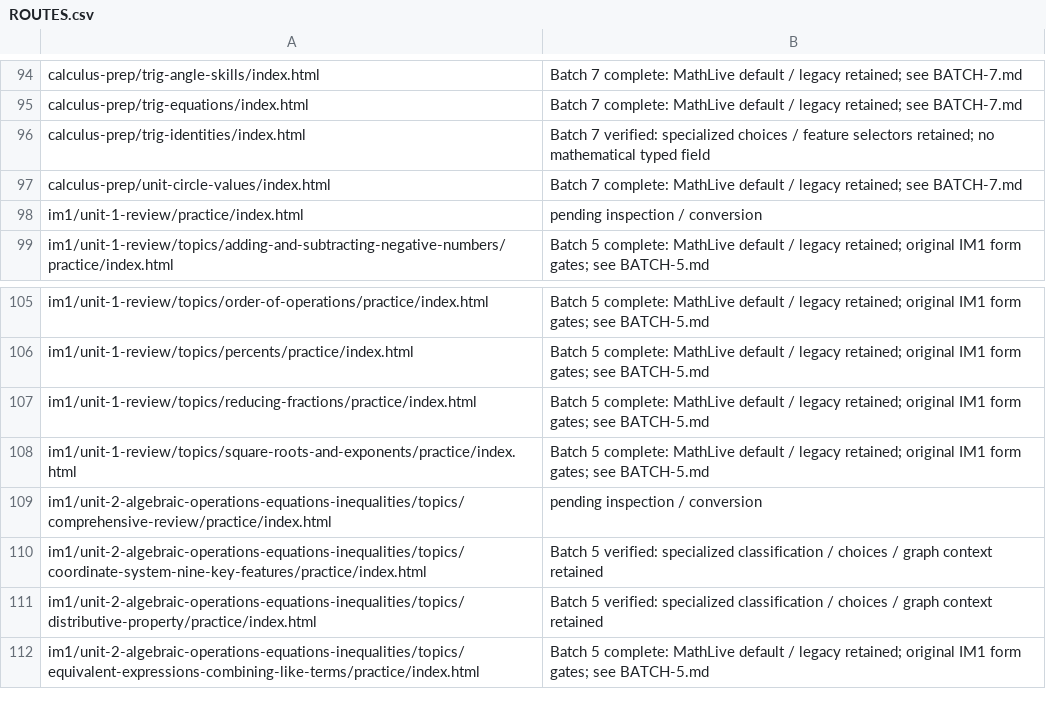
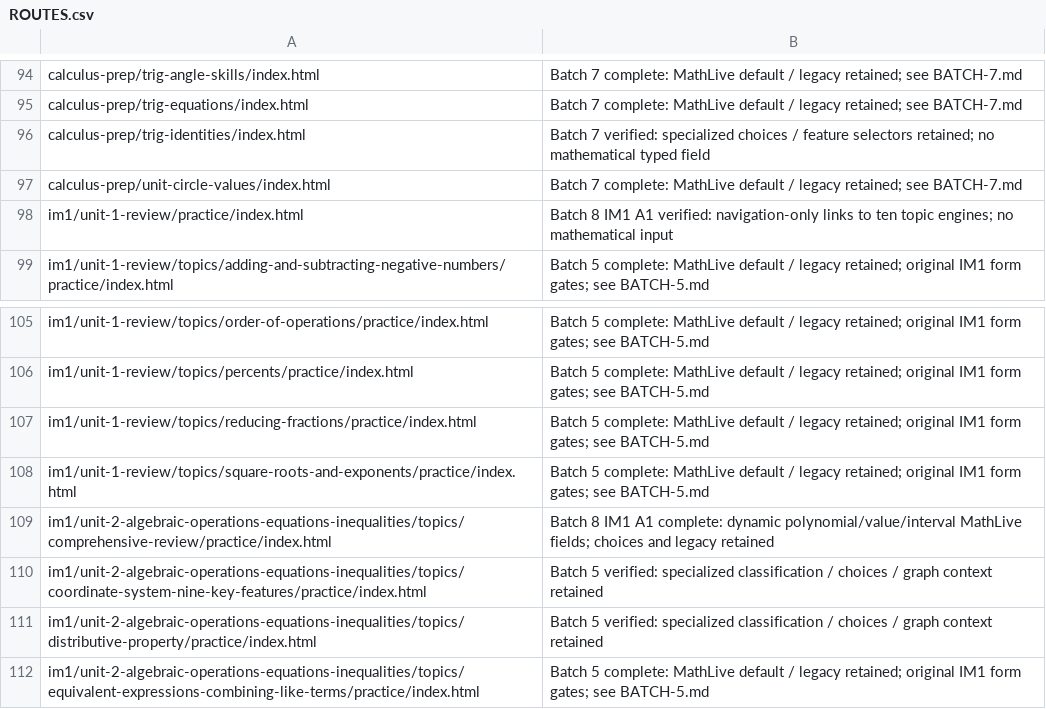
Before and after one commit to batchmath/BatchMathSite, a CSV file: docs/mathlive-migration/ROUTES.csv, drawn as a sheet; only a part is shown, gaps mark what is left out.

```diff
--- a/docs/mathlive-migration/ROUTES.csv
+++ b/docs/mathlive-migration/ROUTES.csv
@@ -97,3 +97,3 @@ calculus-prep/trig-identities/index.html,Batch 7 verified: specialized choices /
 calculus-prep/unit-circle-values/index.html,Batch 7 complete: MathLive default / legacy retained; see BATCH-7.md
-im1/unit-1-review/practice/index.html,pending inspection / conversion
+im1/unit-1-review/practice/index.html,Batch 8 IM1 A1 verified: navigation-only links to ten topic engines; no mathematical input
 im1/unit-1-review/topics/adding-and-subtracting-negative-numbers/practice/index.html,Batch 5 complete: MathLive default / legacy retained; original IM1 form gates; see BATCH-5.md
@@ -108,3 +108,3 @@ im1/unit-1-review/topics/reducing-fractions/practice/index.html,Batch 5 complete
 im1/unit-1-review/topics/square-roots-and-exponents/practice/index.html,Batch 5 complete: MathLive default / legacy retained; original IM1 form gates; see BATCH-5.md
-im1/unit-2-algebraic-operations-equations-inequalities/topics/comprehensive-review/practice/index.html,pending inspection / conversion
+im1/unit-2-algebraic-operations-equations-inequalities/topics/comprehensive-review/practice/index.html,Batch 8 IM1 A1 complete: dynamic polynomial/value/interval MathLive fields; choices and legacy retained
 im1/unit-2-algebraic-operations-equations-inequalities/topics/coordinate-system-nine-key-features/practice/index.html,Batch 5 verified: specialized classification / choices / graph context retained
```
Also changed, not shown: docs/mathlive-keypad-audit/MATHLIVE-KEYPAD-MATRIX.csv, 10 other files.
